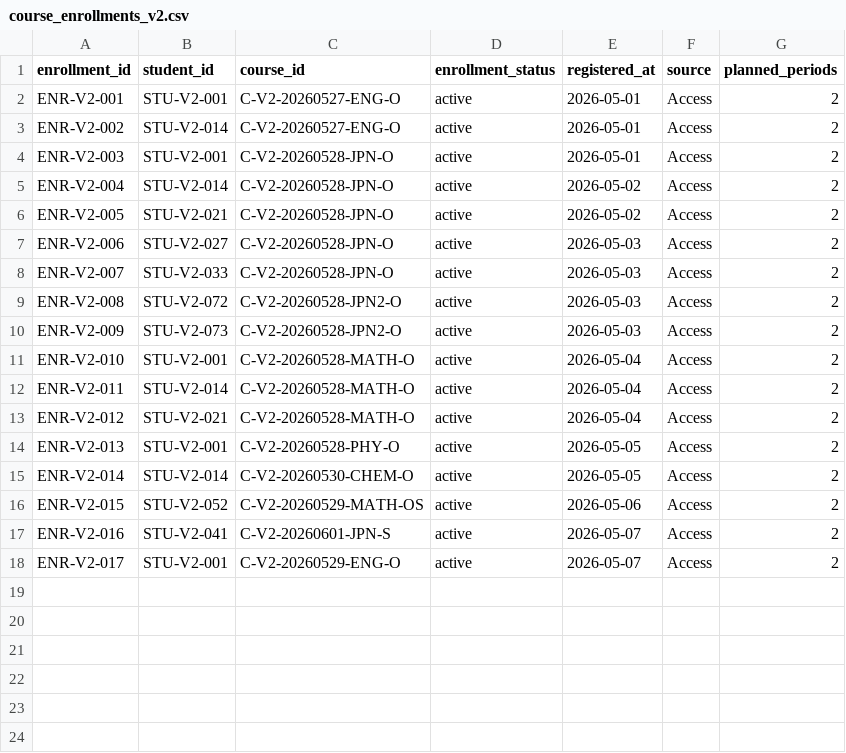
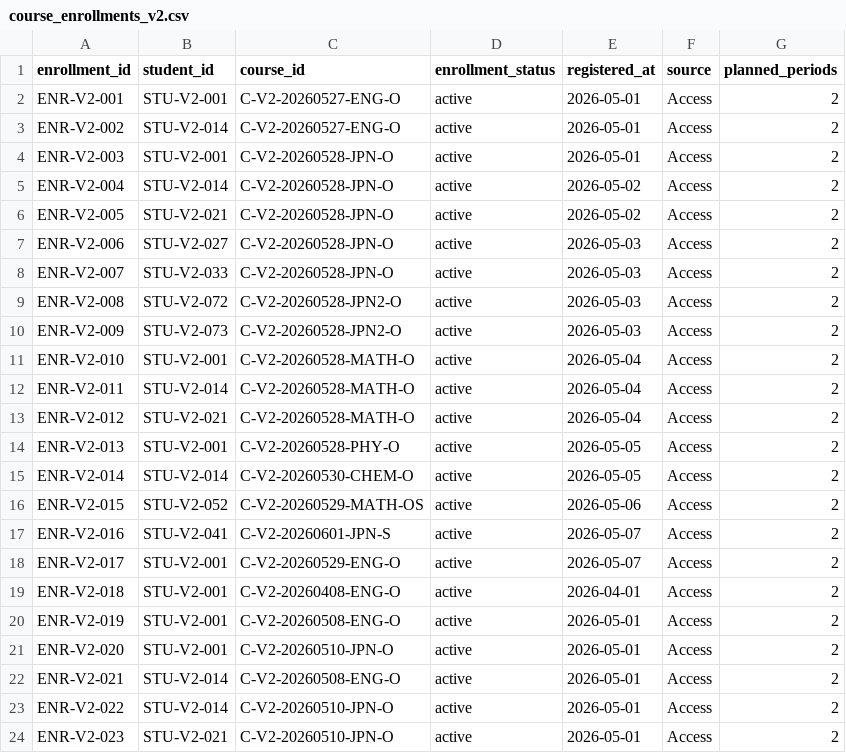
Before and after one commit to YutzMame/tokushin_app_mock, a CSV file: mock_app_v2/data/course_enrollments_v2.csv, drawn as a sheet.

```diff
--- a/mock_app_v2/data/course_enrollments_v2.csv
+++ b/mock_app_v2/data/course_enrollments_v2.csv
@@ -18 +18,7 @@ ENR-V2-016,STU-V2-041,C-V2-20260601-JPN-S,active,2026-05-07,Access,2
 ENR-V2-017,STU-V2-001,C-V2-20260529-ENG-O,active,2026-05-07,Access,2
+ENR-V2-018,STU-V2-001,C-V2-20260408-ENG-O,active,2026-04-01,Access,2
+ENR-V2-019,STU-V2-001,C-V2-20260508-ENG-O,active,2026-05-01,Access,2
+ENR-V2-020,STU-V2-001,C-V2-20260510-JPN-O,active,2026-05-01,Access,2
+ENR-V2-021,STU-V2-014,C-V2-20260508-ENG-O,active,2026-05-01,Access,2
+ENR-V2-022,STU-V2-014,C-V2-20260510-JPN-O,active,2026-05-01,Access,2
+ENR-V2-023,STU-V2-021,C-V2-20260510-JPN-O,active,2026-05-01,Access,2
```
Also changed, not shown: mock_app_v2/data/applications_v2.csv, mock_app_v2/data/attendance_v2.csv, 5 other files.
